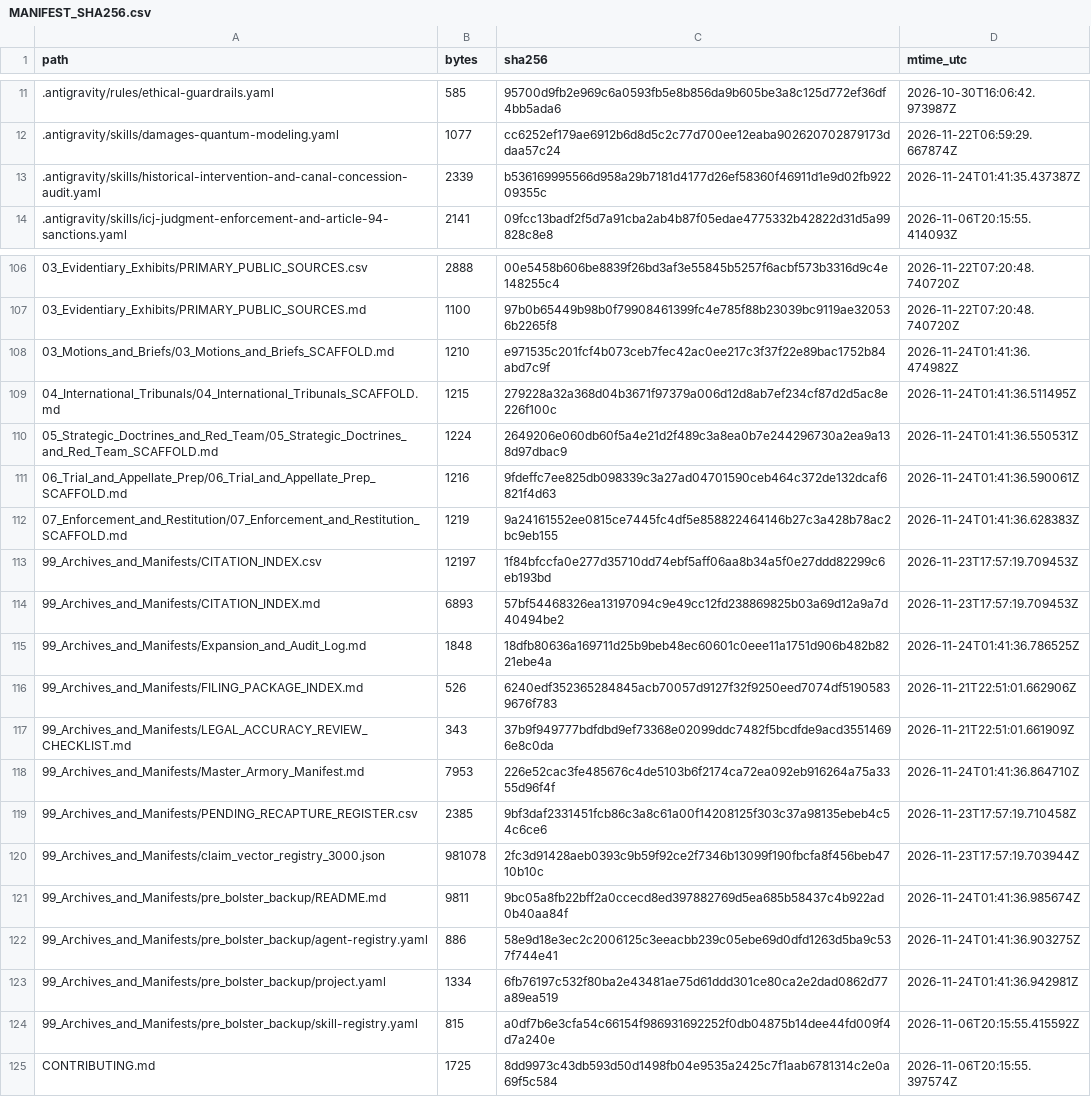
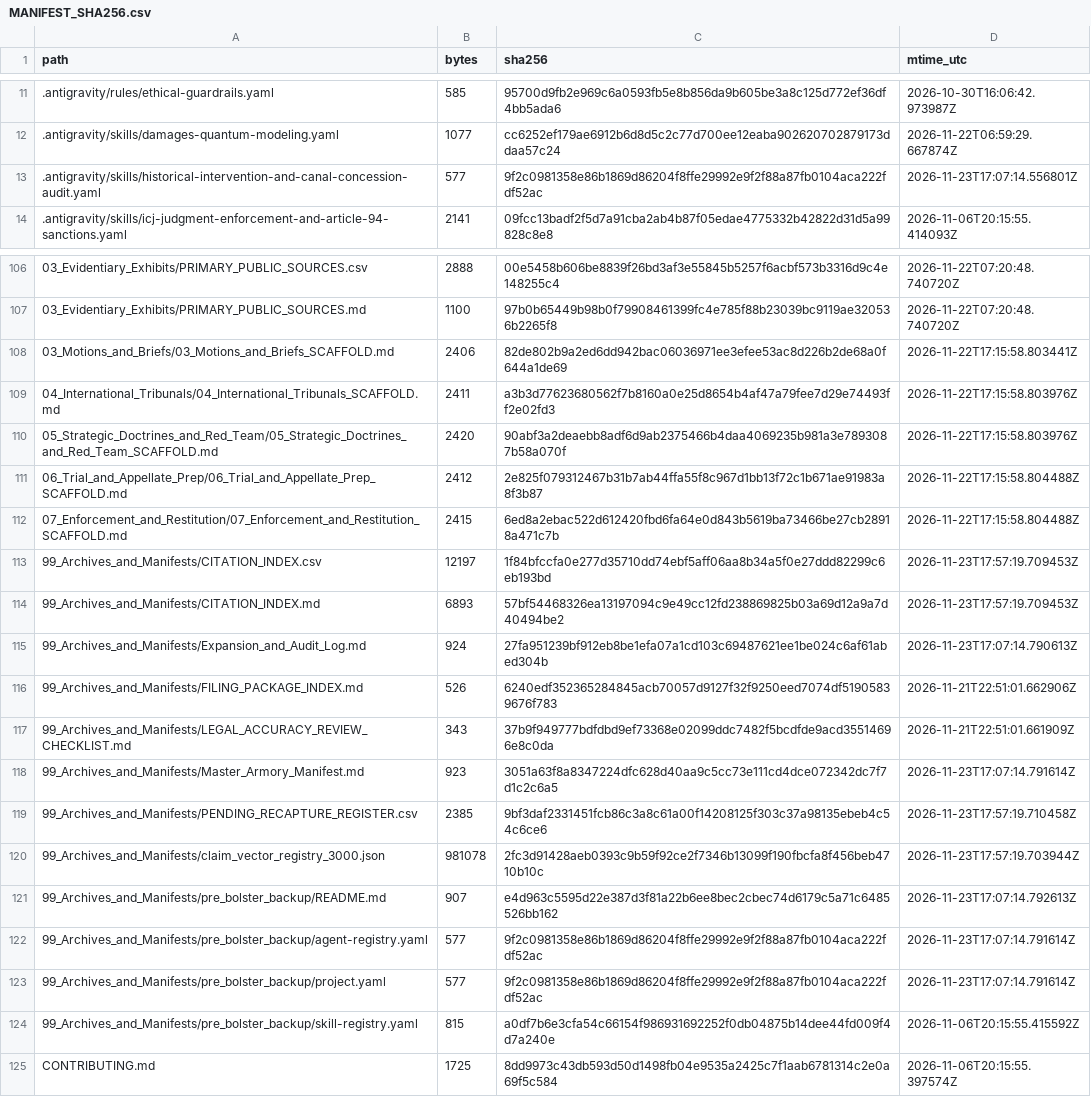
Before and after one commit to GlobalRestitutionAlliance/turtle-island-us-ca-kletsel-dehe-wintun-nation-of-the-cortin-master-litigation, a CSV file: 99_Archives_and_Manifests/MANIFEST_SHA256.csv, drawn as a sheet; only a part is shown, gaps mark what is left out; the diff covers the shown part only.

```diff
--- a/99_Archives_and_Manifests/MANIFEST_SHA256.csv
+++ b/99_Archives_and_Manifests/MANIFEST_SHA256.csv
@@ -12,3 +12,3 @@ path,bytes,sha256,mtime_utc
 .antigravity/skills/damages-quantum-modeling.yaml,1077,cc6252ef179ae6912b6d8d5c2c77d700ee12eaba902620702879173ddaa57c24,2026-11-22T06:59:29.667874Z
-.antigravity/skills/historical-intervention-and-canal-concession-audit.yaml,2339,b536169995566d958a29b7181d4177d26ef58360f46911d1e9d02fb92209355c,2026-11-24T01:41:35.437387Z
+.antigravity/skills/historical-intervention-and-canal-concession-audit.yaml,577,9f2c0981358e86b1869d86204f8ffe29992e9f2f88a87fb0104aca222fdf52ac,2026-11-23T17:07:14.556801Z
 .antigravity/skills/icj-judgment-enforcement-and-article-94-sanctions.yaml,2141,09fcc13badf2f5d7a91cba2ab4b87f05edae4775332b42822d31d5a99828c8e8,2026-11-06T20:15:55.414093Z
@@ -107,18 +107,18 @@ path,bytes,sha256,mtime_utc
 03_Evidentiary_Exhibits/PRIMARY_PUBLIC_SOURCES.md,1100,97b0b65449b98b0f79908461399fc4e785f88b23039bc9119ae320536b2265f8,2026-11-22T07:20:48.740720Z
-03_Motions_and_Briefs/03_Motions_and_Briefs_SCAFFOLD.md,1210,e971535c201fcf4b073ceb7fec42ac0ee217c3f37f22e89bac1752b84abd7c9f,2026-11-24T01:41:36.474982Z
-04_International_Tribunals/04_International_Tribunals_SCAFFOLD.md,1215,279228a32a368d04b3671f97379a006d12d8ab7ef234cf87d2d5ac8e226f100c,2026-11-24T01:41:36.511495Z
-05_Strategic_Doctrines_and_Red_Team/05_Strategic_Doctrines_and_Red_Team_SCAFFOLD.md,1224,2649206e060db60f5a4e21d2f489c3a8ea0b7e244296730a2ea9a138d97dbac9,2026-11-24T01:41:36.550531Z
-06_Trial_and_Appellate_Prep/06_Trial_and_Appellate_Prep_SCAFFOLD.md,1216,9fdeffc7ee825db098339c3a27ad04701590ceb464c372de132dcaf6821f4d63,2026-11-24T01:41:36.590061Z
-07_Enforcement_and_Restitution/07_Enforcement_and_Restitution_SCAFFOLD.md,1219,9a24161552ee0815ce7445fc4df5e858822464146b27c3a428b78ac2bc9eb155,2026-11-24T01:41:36.628383Z
+03_Motions_and_Briefs/03_Motions_and_Briefs_SCAFFOLD.md,2406,82de802b9a2ed6dd942bac06036971ee3efee53ac8d226b2de68a0f644a1de69,2026-11-22T17:15:58.803441Z
+04_International_Tribunals/04_International_Tribunals_SCAFFOLD.md,2411,a3b3d77623680562f7b8160a0e25d8654b4af47a79fee7d29e74493ff2e02fd3,2026-11-22T17:15:58.803976Z
+05_Strategic_Doctrines_and_Red_Team/05_Strategic_Doctrines_and_Red_Team_SCAFFOLD.md,2420,90abf3a2deaebb8adf6d9ab2375466b4daa4069235b981a3e7893087b58a070f,2026-11-22T17:15:58.803976Z
+06_Trial_and_Appellate_Prep/06_Trial_and_Appellate_Prep_SCAFFOLD.md,2412,2e825f079312467b31b7ab44ffa55f8c967d1bb13f72c1b671ae91983a8f3b87,2026-11-22T17:15:58.804488Z
+07_Enforcement_and_Restitution/07_Enforcement_and_Restitution_SCAFFOLD.md,2415,6ed8a2ebac522d612420fbd6fa64e0d843b5619ba73466be27cb28918a471c7b,2026-11-22T17:15:58.804488Z
 99_Archives_and_Manifests/CITATION_INDEX.csv,12197,1f84bfccfa0e277d35710dd74ebf5aff06aa8b34a5f0e27ddd82299c6eb193bd,2026-11-23T17:57:19.709453Z
 99_Archives_and_Manifests/CITATION_INDEX.md,6893,57bf54468326ea13197094c9e49cc12fd238869825b03a69d12a9a7d40494be2,2026-11-23T17:57:19.709453Z
-99_Archives_and_Manifests/Expansion_and_Audit_Log.md,1848,18dfb80636a169711d25b9beb48ec60601c0eee11a1751d906b482b8221ebe4a,2026-11-24T01:41:36.786525Z
+99_Archives_and_Manifests/Expansion_and_Audit_Log.md,924,27fa951239bf912eb8be1efa07a1cd103c69487621ee1be024c6af61abed304b,2026-11-23T17:07:14.790613Z
 99_Archives_and_Manifests/FILING_PACKAGE_INDEX.md,526,6240edf352365284845acb70057d9127f32f9250eed7074df51905839676f783,2026-11-21T22:51:01.662906Z
 99_Archives_and_Manifests/LEGAL_ACCURACY_REVIEW_CHECKLIST.md,343,37b9f949777bdfdbd9ef73368e02099ddc7482f5bcdfde9acd35514696e8c0da,2026-11-21T22:51:01.661909Z
-99_Archives_and_Manifests/Master_Armory_Manifest.md,7953,226e52cac3fe485676c4de5103b6f2174ca72ea092eb916264a75a3355d96f4f,2026-11-24T01:41:36.864710Z
+99_Archives_and_Manifests/Master_Armory_Manifest.md,923,3051a63f8a8347224dfc628d40aa9c5cc73e111cd4dce072342dc7f7d1c2c6a5,2026-11-23T17:07:14.791614Z
 99_Archives_and_Manifests/PENDING_RECAPTURE_REGISTER.csv,2385,9bf3daf2331451fcb86c3a8c61a00f14208125f303c37a98135ebeb4c54c6ce6,2026-11-23T17:57:19.710458Z
 99_Archives_and_Manifests/claim_vector_registry_3000.json,981078,2fc3d91428aeb0393c9b59f92ce2f7346b13099f190fbcfa8f456beb4710b10c,2026-11-23T17:57:19.703944Z
-99_Archives_and_Manifests/pre_bolster_backup/README.md,9811,9bc05a8fb22bff2a0ccecd8ed397882769d5ea685b58437c4b922ad0b40aa84f,2026-11-24T01:41:36.985674Z
-99_Archives_and_Manifests/pre_bolster_backup/agent-registry.yaml,886,58e9d18e3ec2c2006125c3eeacbb239c05ebe69d0dfd1263d5ba9c537f744e41,2026-11-24T01:41:36.903275Z
-99_Archives_and_Manifests/pre_bolster_backup/project.yaml,1334,6fb76197c532f80ba2e43481ae75d61ddd301ce80ca2e2dad0862d77a89ea519,2026-11-24T01:41:36.942981Z
+99_Archives_and_Manifests/pre_bolster_backup/README.md,907,e4d963c5595d22e387d3f81a22b6ee8bec2cbec74d6179c5a71c6485526bb162,2026-11-23T17:07:14.792613Z
+99_Archives_and_Manifests/pre_bolster_backup/agent-registry.yaml,577,9f2c0981358e86b1869d86204f8ffe29992e9f2f88a87fb0104aca222fdf52ac,2026-11-23T17:07:14.791614Z
+99_Archives_and_Manifests/pre_bolster_backup/project.yaml,577,9f2c0981358e86b1869d86204f8ffe29992e9f2f88a87fb0104aca222fdf52ac,2026-11-23T17:07:14.791614Z
 99_Archives_and_Manifests/pre_bolster_backup/skill-registry.yaml,815,a0df7b6e3cfa54c66154f986931692252f0db04875b14dee44fd009f4d7a240e,2026-11-06T20:15:55.415592Z
```
Also changed, not shown: 77 edited cells elsewhere in this file, 37 other files.
